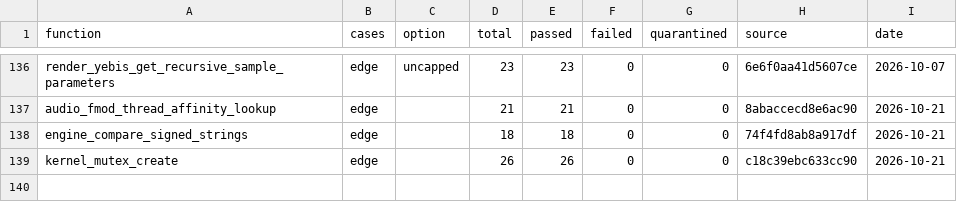
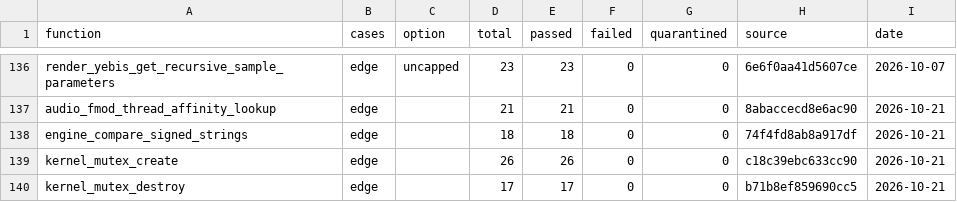
Before and after one commit to Yharnam-Hunters/Paleblood, a CSV file: symbols/verification.csv, drawn as a sheet; only a part is shown, gaps mark what is left out; the diff names each change by its address in the sheet, - before the commit and + after, or states it on an @@ line.

```diff
--- a/symbols/verification.csv
+++ b/symbols/verification.csv
+row 140: kernel_mutex_destroy | edge |  | 17 | 17 | 0 | 0 | b71b8ef859690cc5 | 2026-10-21
```
Also changed, not shown: game/hooks.csv, symbols/functions.csv, 5 other files.
